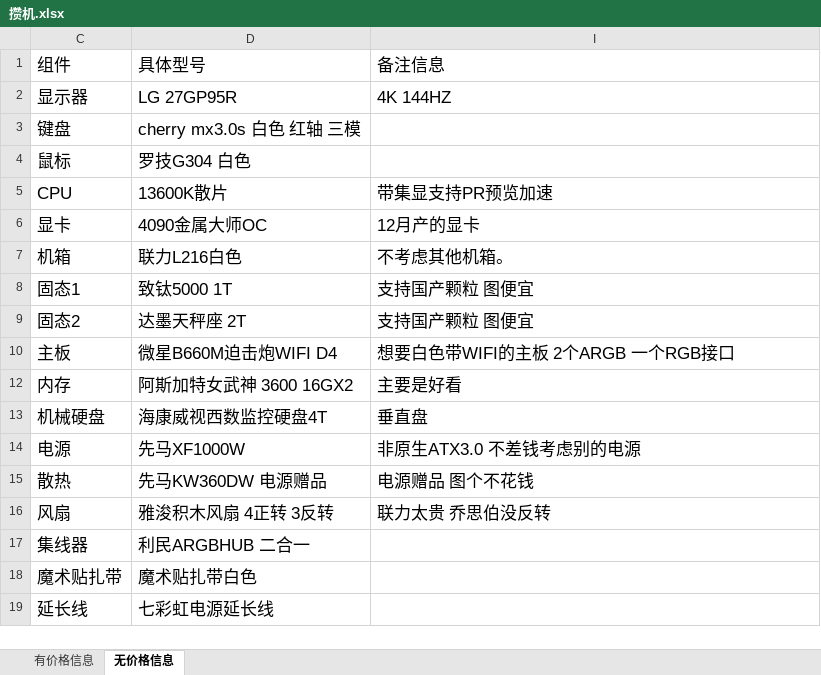
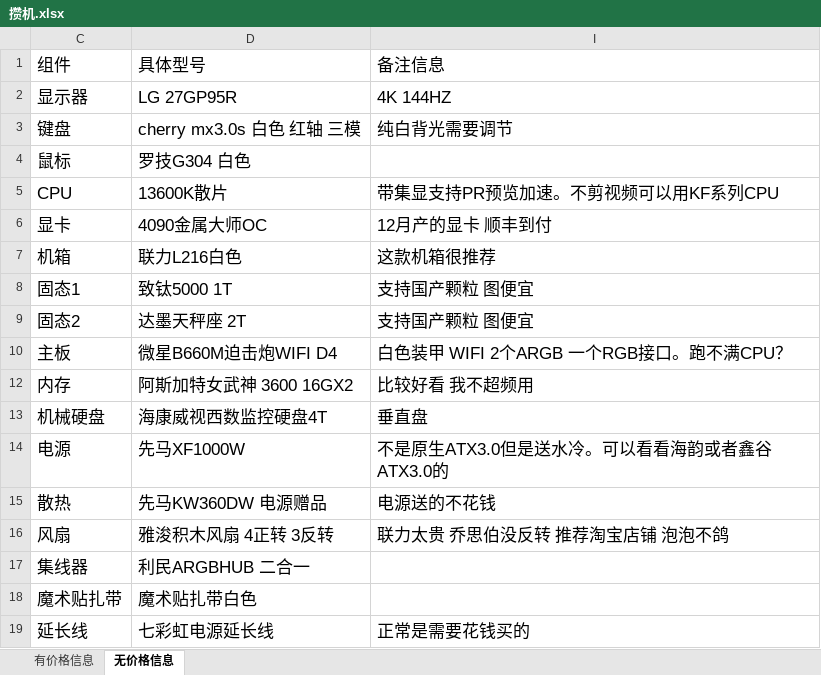
Before and after one commit to CNxielong/BuildPC, an Excel workbook: 攒机.xlsx, sheet 无价格信息, drawn as a sheet; values as stored, in another font and other column widths than the file's, no borders; the diff names each change by its address in the sheet, - before the commit and + after, or states it on an @@ line.

```diff
--- a/攒机.xlsx (sheet 无价格信息)
+++ b/攒机.xlsx (sheet 无价格信息)
-I3: (empty)
+I3: 纯白背光需要调节
-I5: 带集显支持PR预览加速
+I5: 带集显支持PR预览加速。不剪视频可以用KF系列CPU
-I6: 12月产的显卡
+I6: 12月产的显卡 顺丰到付
-I7: 不考虑其他机箱。
+I7: 这款机箱很推荐
-I10: 想要白色带WIFI的主板 2个ARGB 一个RGB接口
+I10: 白色装甲 WIFI 2个ARGB 一个RGB接口。跑不满CPU？
-I12: 主要是好看
+I12: 比较好看 我不超频用
-I14: 非原生ATX3.0 不差钱考虑别的电源
+I14: 不是原生ATX3.0但是送水冷。可以看看海韵或者鑫谷ATX3.0的
-I15: 电源赠品 图个不花钱
+I15: 电源送的不花钱
-I16: 联力太贵 乔思伯没反转
+I16: 联力太贵 乔思伯没反转 推荐淘宝店铺 泡泡不鸽
-I19: (empty)
+I19: 正常是需要花钱买的
```
Also changed, not shown: sheet 有价格信息, hidden cells, 6 other files.
